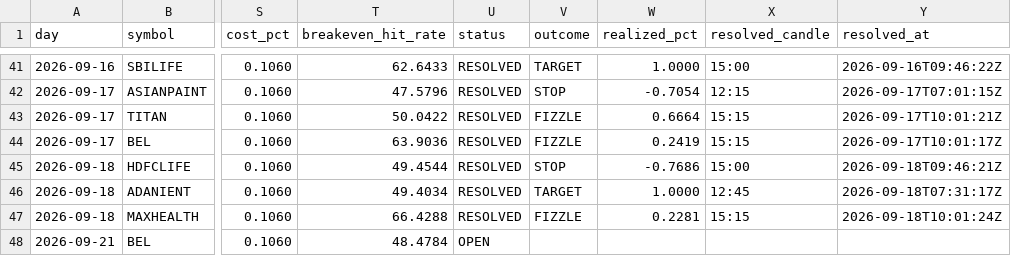
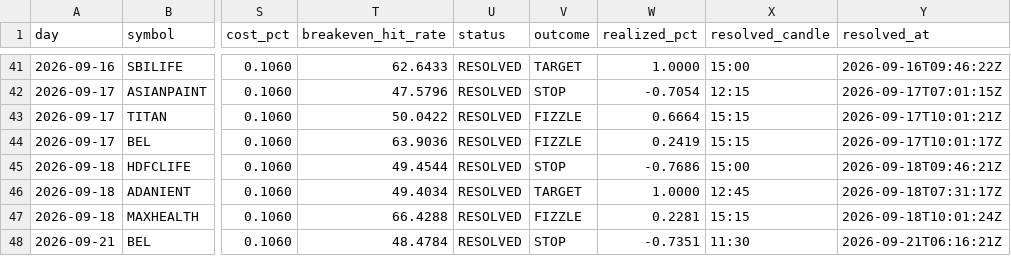
Before and after one commit to keval-mandalik-v2/trading-agent-V2, a CSV file: data/signals.csv, drawn as a sheet; only a part is shown, gaps mark what is left out; the diff names each change by its address in the sheet, - before the commit and + after, or states it on an @@ line.

```diff
--- a/data/signals.csv
+++ b/data/signals.csv
-U48 (status): OPEN
+U48 (status): RESOLVED
-V48 (outcome): (empty)
+V48 (outcome): STOP
-W48 (realized_pct): (empty)
+W48 (realized_pct): -0.7351
-X48 (resolved_candle): (empty)
+X48 (resolved_candle): 11:30
-Y48 (resolved_at): (empty)
+Y48 (resolved_at): 2026-09-21T06:16:21Z
```
Also changed, not shown: 1 other file.
